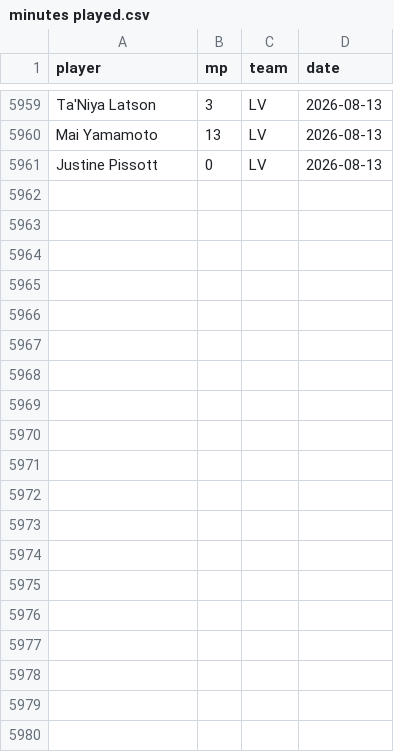
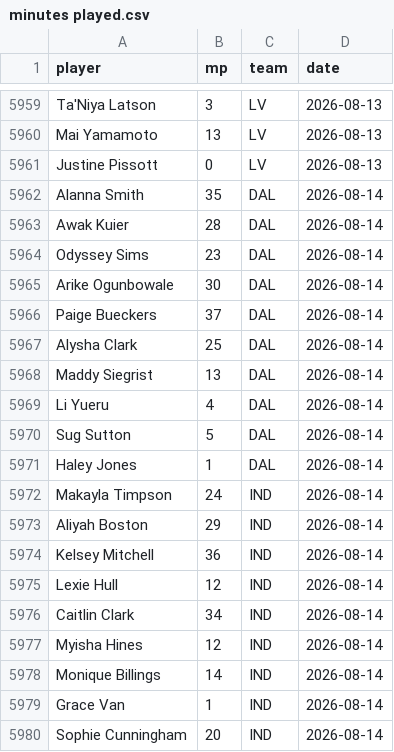
Before and after one commit to joshmartinecon/wnba-ratings, a CSV file: minutes played.csv, drawn as a sheet; only a part is shown, gaps mark what is left out; the diff covers the shown part only.

```diff
--- a/minutes played.csv
+++ b/minutes played.csv
@@ -5961 +5961,20 @@
 "Justine Pissott",0,"LV",2026-08-13
+"Alanna Smith",35,"DAL",2026-08-14
+"Awak Kuier",28,"DAL",2026-08-14
+"Odyssey Sims",23,"DAL",2026-08-14
+"Arike Ogunbowale",30,"DAL",2026-08-14
+"Paige Bueckers",37,"DAL",2026-08-14
+"Alysha Clark",25,"DAL",2026-08-14
+"Maddy Siegrist",13,"DAL",2026-08-14
+"Li Yueru",4,"DAL",2026-08-14
+"Sug Sutton",5,"DAL",2026-08-14
+"Haley Jones",1,"DAL",2026-08-14
+"Makayla Timpson",24,"IND",2026-08-14
+"Aliyah Boston",29,"IND",2026-08-14
+"Kelsey Mitchell",36,"IND",2026-08-14
+"Lexie Hull",12,"IND",2026-08-14
+"Caitlin Clark",34,"IND",2026-08-14
+"Myisha Hines",12,"IND",2026-08-14
+"Monique Billings",14,"IND",2026-08-14
+"Grace Van",1,"IND",2026-08-14
+"Sophie Cunningham",20,"IND",2026-08-14
```
Also changed, not shown: 26 added rows elsewhere in this file, WNBA_Ratings_and_Rotations.csv, WNBA_Team_Ratings.csv, 3 other files.
